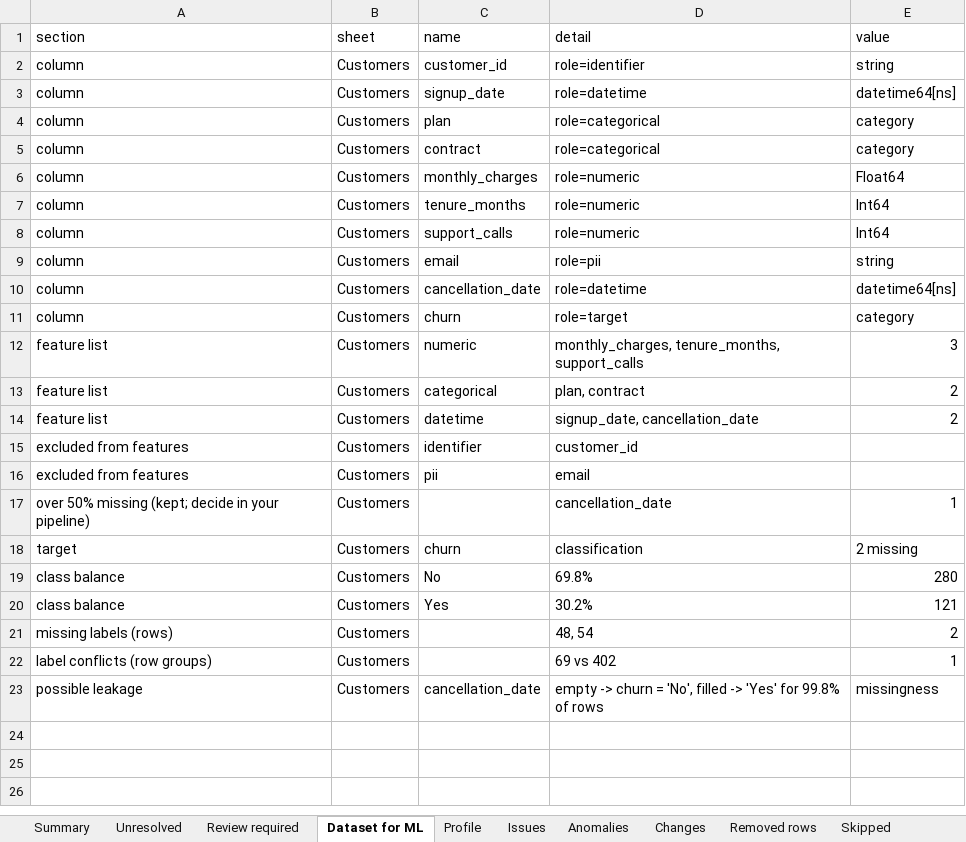
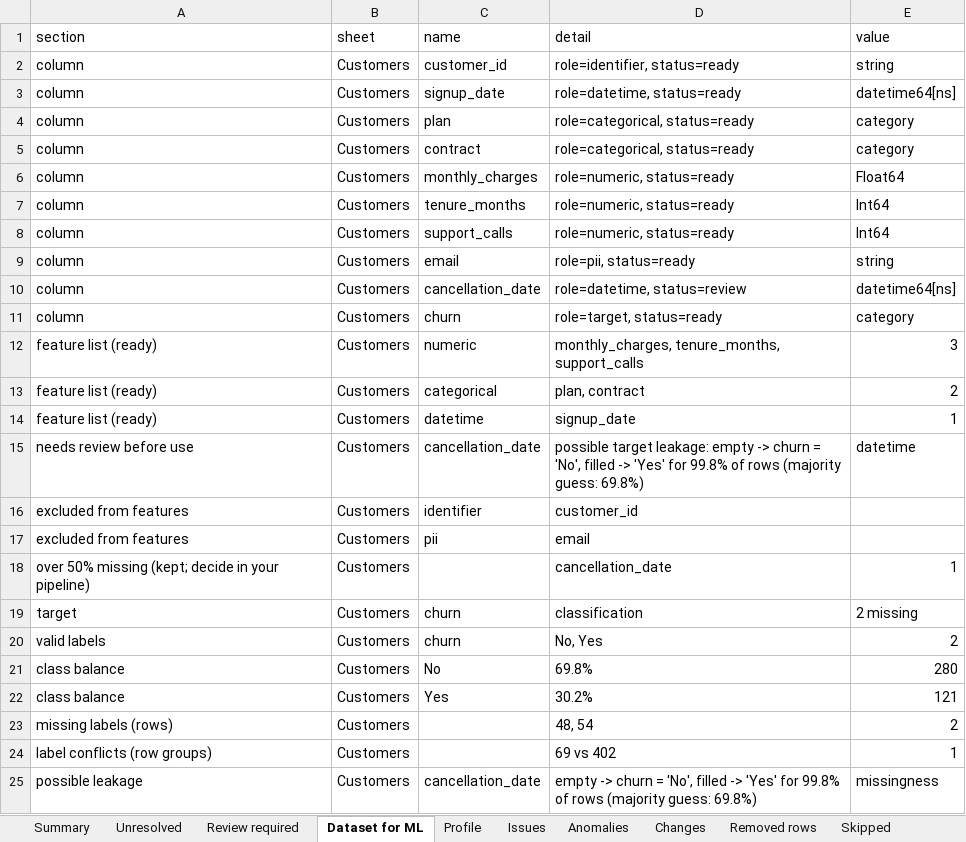
Before and after one commit to Gaurang2904/IloveCSV, an Excel workbook: reports/demo_churn/churn_demo_cleaning_report.xlsx, sheet Dataset for ML, drawn as a sheet; values as stored, in another font and other column widths than the file's, no borders; addresses are those after the commit; the diff names each change by its address in the sheet, - before the commit and + after, or states it on an @@ line.

```diff
--- a/reports/demo_churn/churn_demo_cleaning_report.xlsx (sheet Dataset for ML)
+++ b/reports/demo_churn/churn_demo_cleaning_report.xlsx (sheet Dataset for ML)
-D2 (detail): role=identifier
+D2 (detail): role=identifier, status=ready
-D3 (detail): role=datetime
+D3 (detail): role=datetime, status=ready
-D4:D5 (detail): role=categorical
+D4:D5 (detail): role=categorical, status=ready
-D6:D8 (detail): role=numeric
+D6:D8 (detail): role=numeric, status=ready
-D9 (detail): role=pii
+D9 (detail): role=pii, status=ready
-D10 (detail): role=datetime
+D10 (detail): role=datetime, status=review
-D11 (detail): role=target
+D11 (detail): role=target, status=ready
-A12:A14 (section): feature list
+A12:A14 (section): feature list (ready)
-D14 (detail): signup_date, cancellation_date
+D14 (detail): signup_date
-E14 (value): 2
+E14 (value): 1
+row 15: needs review before use | Customers | cancellation_date | possible target leakage: empty -> churn = 'No', filled -> 'Yes' for 99.8% of rows (majority guess: 69.8%) | datetime
+row 20: valid labels | Customers | churn | No, Yes | 2
-D25 (detail): …of rows
+D25 (detail): …of rows (majority guess: 69.8%)
```
Also changed, not shown: sheet Changes, sheet Summary, sheet Unresolved, sheet Issues, examples/churn_demo.xlsx, examples/demo_orders.xlsx, 29 other files.
